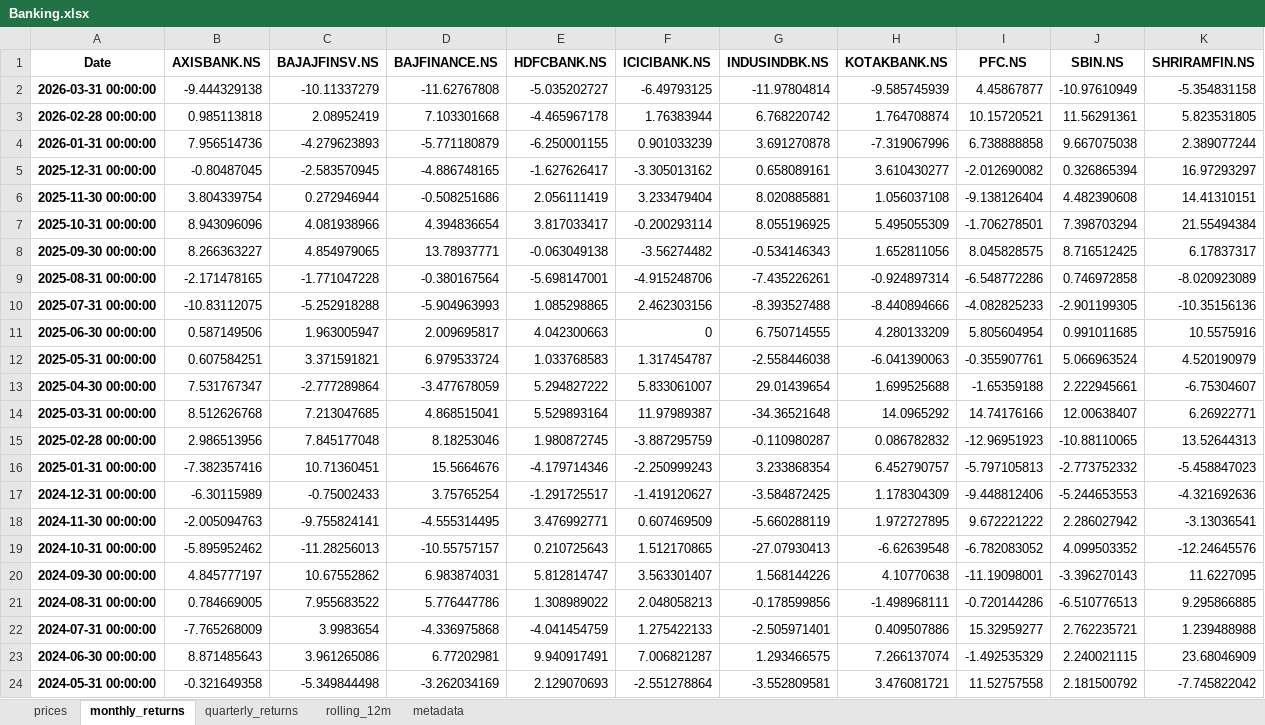
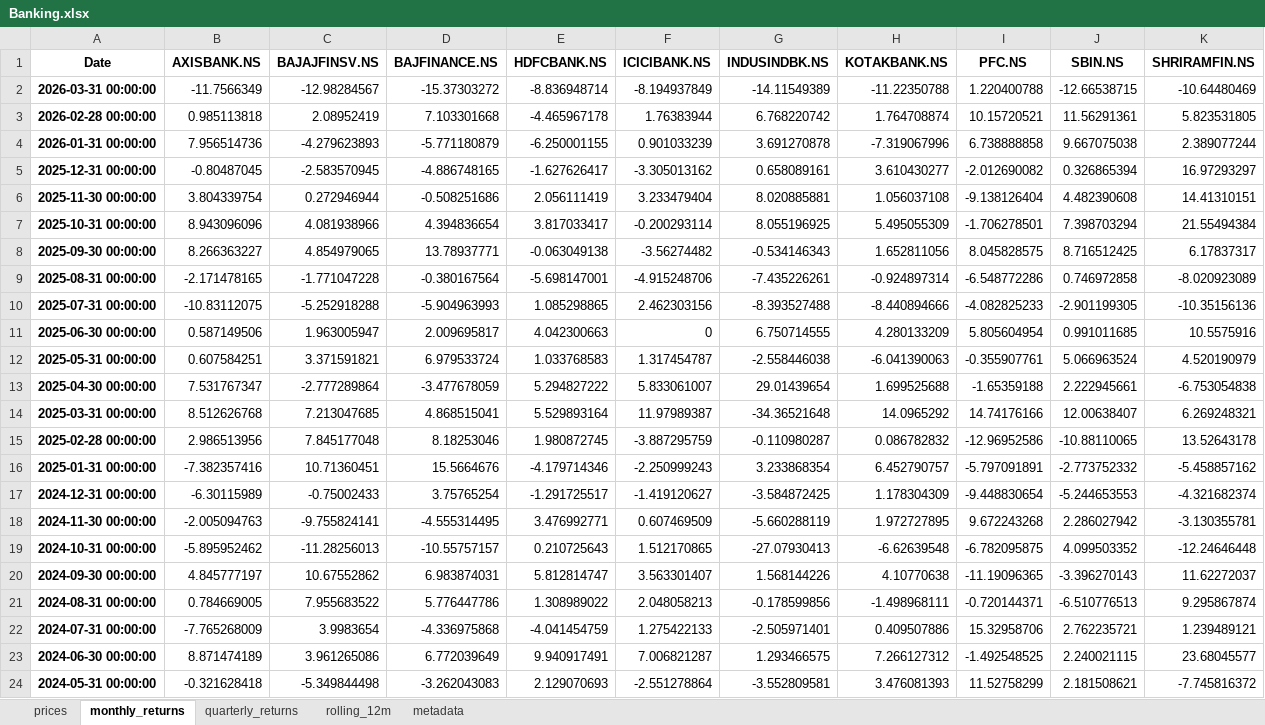
Before and after one commit to rahulshirke7951/stock-sector-dashboard, an Excel workbook: dashboards/Banking.xlsx, sheet monthly_returns, drawn as a sheet; only a part is shown; values as stored, in another font and other column widths than the file's, no borders; conditional formats not drawn; the diff covers the shown part only; the diff names each change by its address in the sheet, - before the commit and + after, or states it on an @@ line.

```diff
--- a/dashboards/Banking.xlsx (sheet monthly_returns)
+++ b/dashboards/Banking.xlsx (sheet monthly_returns)
-B2 (AXISBANK.NS): -9.444329138
+B2 (AXISBANK.NS): -11.7566349
-C2 (BAJAJFINSV.NS): -10.11337279
+C2 (BAJAJFINSV.NS): -12.98284567
-D2 (BAJFINANCE.NS): -11.62767808
+D2 (BAJFINANCE.NS): -15.37303272
-E2 (HDFCBANK.NS): -5.035202727
+E2 (HDFCBANK.NS): -8.836948714
-F2 (ICICIBANK.NS): -6.49793125
+F2 (ICICIBANK.NS): -8.194937849
-G2 (INDUSINDBK.NS): -11.97804814
+G2 (INDUSINDBK.NS): -14.11549389
-H2 (KOTAKBANK.NS): -9.585745939
+H2 (KOTAKBANK.NS): -11.22350788
-I2 (PFC.NS): 4.45867877
+I2 (PFC.NS): 1.220400788
-J2 (SBIN.NS): -10.97610949
+J2 (SBIN.NS): -12.66538715
-K2 (SHRIRAMFIN.NS): -5.354831158
+K2 (SHRIRAMFIN.NS): -10.64480469
-K13 (SHRIRAMFIN.NS): -6.75304607
+K13 (SHRIRAMFIN.NS): -6.753054838
-K14 (SHRIRAMFIN.NS): 6.26922771
+K14 (SHRIRAMFIN.NS): 6.269248321
-I15 (PFC.NS): -12.96951923
+I15 (PFC.NS): -12.96952586
-K15 (SHRIRAMFIN.NS): 13.52644313
+K15 (SHRIRAMFIN.NS): 13.52643178
-I16 (PFC.NS): -5.797105813
+I16 (PFC.NS): -5.797091891
-K16 (SHRIRAMFIN.NS): -5.458847023
+K16 (SHRIRAMFIN.NS): -5.458857162
-I17 (PFC.NS): -9.448812406
+I17 (PFC.NS): -9.448830654
-K17 (SHRIRAMFIN.NS): -4.321692636
+K17 (SHRIRAMFIN.NS): -4.321682374
-I18 (PFC.NS): 9.672221222
+I18 (PFC.NS): 9.672243268
-K18 (SHRIRAMFIN.NS): -3.13036541
+K18 (SHRIRAMFIN.NS): -3.130355781
-I19 (PFC.NS): -6.782083052
+I19 (PFC.NS): -6.782095875
-K19 (SHRIRAMFIN.NS): -12.24645576
+K19 (SHRIRAMFIN.NS): -12.24646448
-I20 (PFC.NS): -11.19098001
+I20 (PFC.NS): -11.19096365
-K20 (SHRIRAMFIN.NS): 11.6227095
+K20 (SHRIRAMFIN.NS): 11.62272037
-I21 (PFC.NS): -0.720144286
+I21 (PFC.NS): -0.720144371
-K21 (SHRIRAMFIN.NS): 9.295866885
+K21 (SHRIRAMFIN.NS): 9.295867874
-I22 (PFC.NS): 15.32959277
+I22 (PFC.NS): 15.32958706
-K22 (SHRIRAMFIN.NS): 1.239488988
+K22 (SHRIRAMFIN.NS): 1.239489121
-B23 (AXISBANK.NS): 8.871485643
+B23 (AXISBANK.NS): 8.871474189
-D23 (BAJFINANCE.NS): 6.77202981
+D23 (BAJFINANCE.NS): 6.772039649
-H23 (KOTAKBANK.NS): 7.266137074
+H23 (KOTAKBANK.NS): 7.266127312
-I23 (PFC.NS): -1.492535329
+I23 (PFC.NS): -1.492548525
-K23 (SHRIRAMFIN.NS): 23.68046909
+K23 (SHRIRAMFIN.NS): 23.68045577
-B24 (AXISBANK.NS): -0.321649358
+B24 (AXISBANK.NS): -0.321628418
-D24 (BAJFINANCE.NS): -3.262034169
+D24 (BAJFINANCE.NS): -3.262043083
-H24 (KOTAKBANK.NS): 3.476081721
+H24 (KOTAKBANK.NS): 3.476081393
-I24 (PFC.NS): 11.52757558
+I24 (PFC.NS): 11.52758299
-J24 (SBIN.NS): 2.181500792
+J24 (SBIN.NS): 2.181508621
-K24 (SHRIRAMFIN.NS): -7.745822042
+K24 (SHRIRAMFIN.NS): -7.745816372
```
Also changed, not shown: 166 edited cells elsewhere in this sheet, sheet rolling_12m, sheet prices, sheet quarterly_returns, dashboards/Automobile.xlsx, dashboards/Energy.xlsx, 7 other files.
